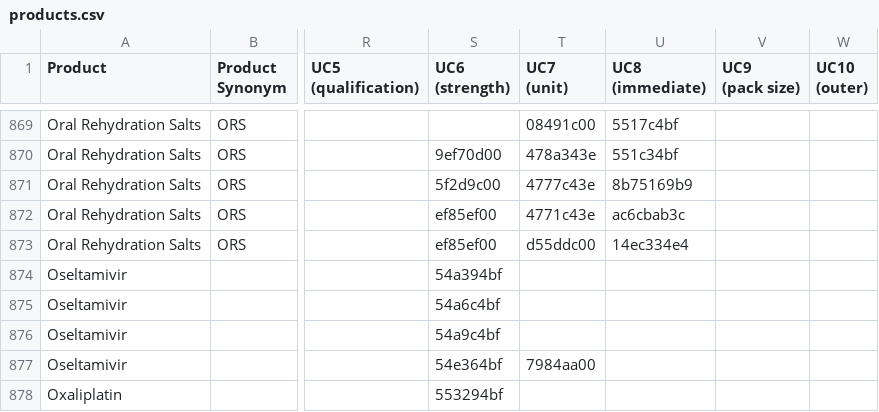
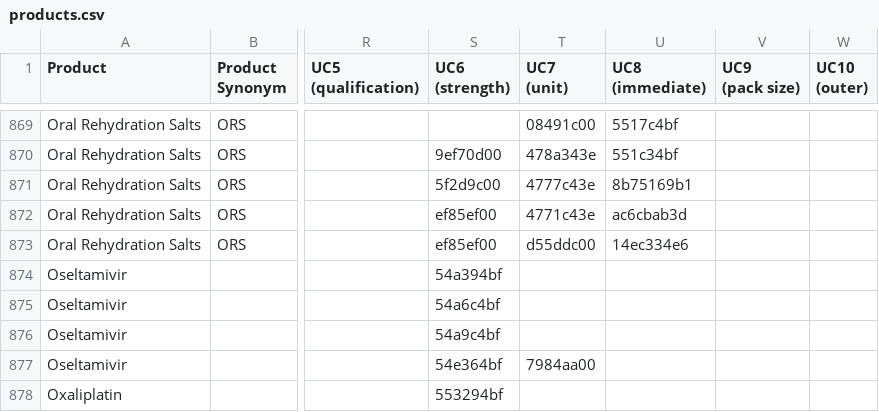
Before and after one commit to msupply-foundation/unified-codes, a CSV file: unified-codes/data/v2/products.csv, drawn as a sheet; only a part is shown, gaps mark what is left out; the diff names each change by its address in the sheet, - before the commit and + after, or states it on an @@ line.

Commit message:
Manual update for now

```diff
--- a/unified-codes/data/v2/products.csv
+++ b/unified-codes/data/v2/products.csv
-U871 (UC8 (immediate)): 8b75169b9
+U871 (UC8 (immediate)): 8b75169b1
-U872 (UC8 (immediate)): ac6cbab3c
+U872 (UC8 (immediate)): ac6cbab3d
-U873 (UC8 (immediate)): 14ec334e4
+U873 (UC8 (immediate)): 14ec334e6
```
